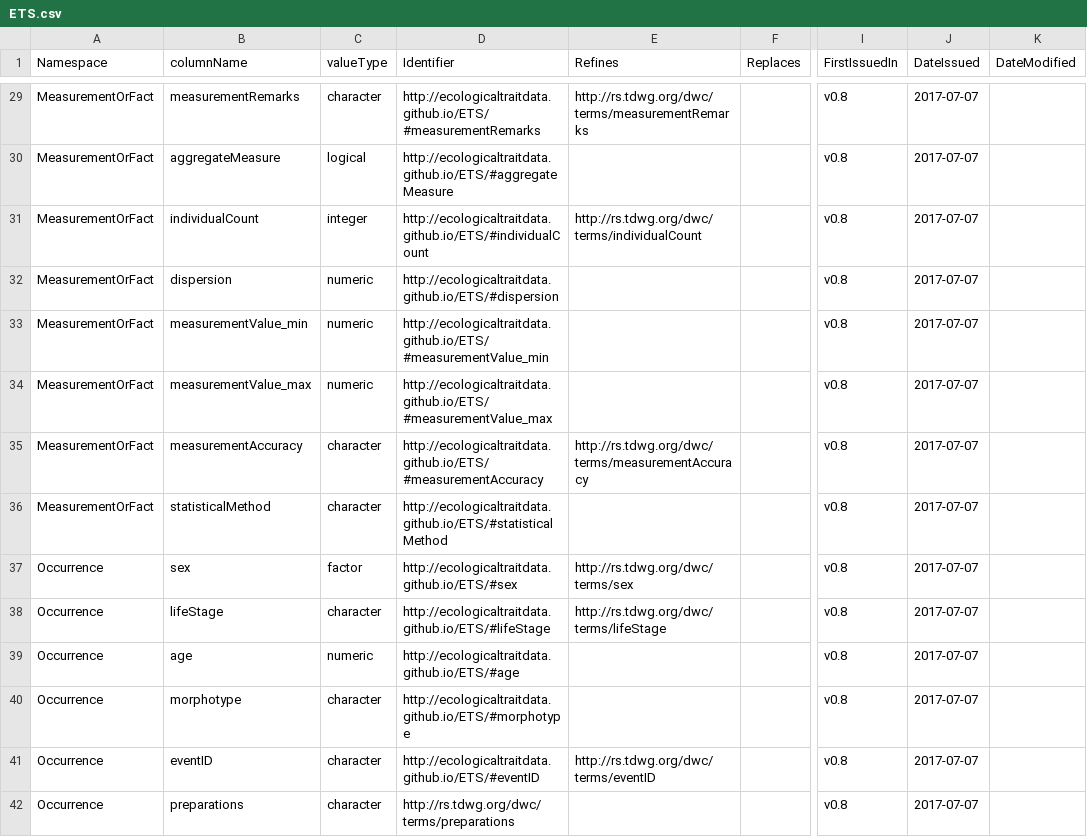
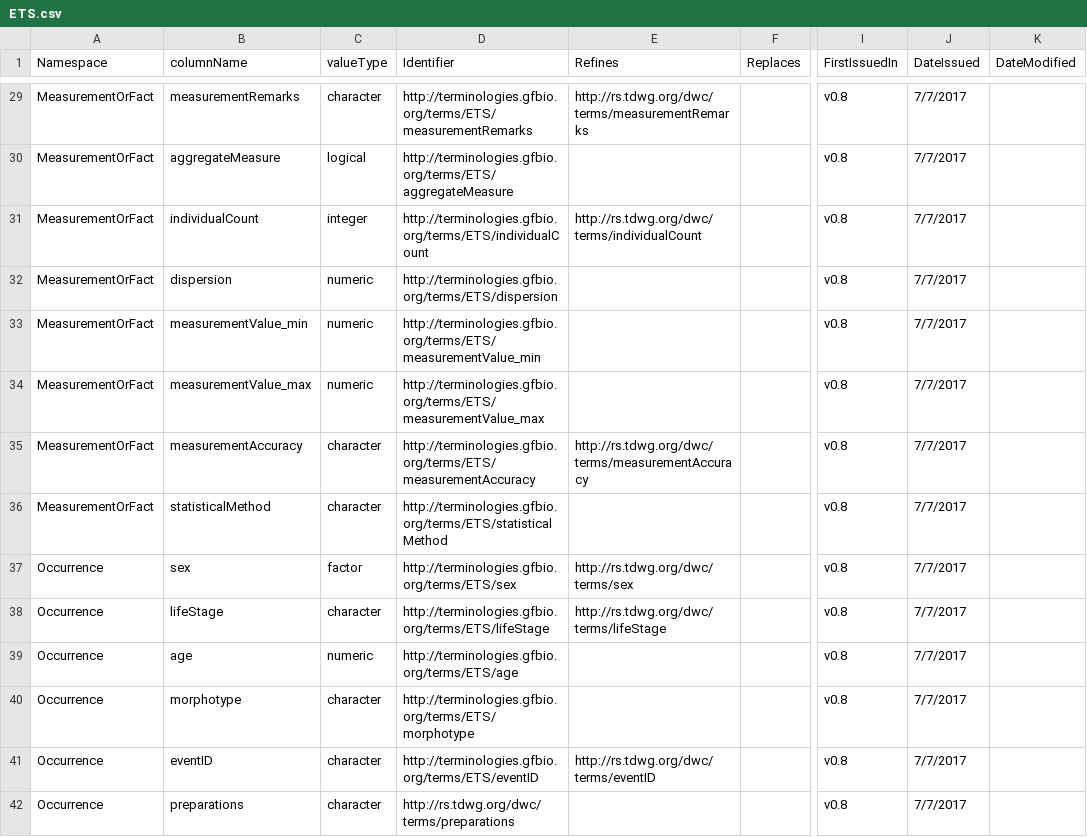
Before and after one commit to EcologicalTraitData/ETS, a CSV file: ETS.csv, drawn as a sheet; only a part is shown, gaps mark what is left out; the diff covers the shown part only; the diff names each change by its address in the sheet, - before the commit and + after, or states it on an @@ line.

Commit message:
update URI to gfbio; set to UTF-8 encoding

```diff
--- a/ETS.csv
+++ b/ETS.csv
-D29 (Identifier): http://ecologicaltraitdata.github.io/ETS/#measurementRemarks
+D29 (Identifier): http://terminologies.gfbio.org/terms/ETS/measurementRemarks
-J29:J42 (DateIssued): 2017-07-07
+J29:J42 (DateIssued): 7/7/2017
-D30 (Identifier): http://ecologicaltraitdata.github.io/ETS/#aggregateMeasure
+D30 (Identifier): http://terminologies.gfbio.org/terms/ETS/aggregateMeasure
-D31 (Identifier): http://ecologicaltraitdata.github.io/ETS/#individualCount
+D31 (Identifier): http://terminologies.gfbio.org/terms/ETS/individualCount
-D32 (Identifier): http://ecologicaltraitdata.github.io/ETS/#dispersion
+D32 (Identifier): http://terminologies.gfbio.org/terms/ETS/dispersion
-D33 (Identifier): http://ecologicaltraitdata.github.io/ETS/#measurementValue_min
+D33 (Identifier): http://terminologies.gfbio.org/terms/ETS/measurementValue_min
-D34 (Identifier): http://ecologicaltraitdata.github.io/ETS/#measurementValue_max
+D34 (Identifier): http://terminologies.gfbio.org/terms/ETS/measurementValue_max
-D35 (Identifier): http://ecologicaltraitdata.github.io/ETS/#measurementAccuracy
+D35 (Identifier): http://terminologies.gfbio.org/terms/ETS/measurementAccuracy
-D36 (Identifier): http://ecologicaltraitdata.github.io/ETS/#statisticalMethod
+D36 (Identifier): http://terminologies.gfbio.org/terms/ETS/statisticalMethod
-D37 (Identifier): http://ecologicaltraitdata.github.io/ETS/#sex
+D37 (Identifier): http://terminologies.gfbio.org/terms/ETS/sex
-D38 (Identifier): http://ecologicaltraitdata.github.io/ETS/#lifeStage
+D38 (Identifier): http://terminologies.gfbio.org/terms/ETS/lifeStage
-D39 (Identifier): http://ecologicaltraitdata.github.io/ETS/#age
+D39 (Identifier): http://terminologies.gfbio.org/terms/ETS/age
-D40 (Identifier): http://ecologicaltraitdata.github.io/ETS/#morphotype
+D40 (Identifier): http://terminologies.gfbio.org/terms/ETS/morphotype
-D41 (Identifier): http://ecologicaltraitdata.github.io/ETS/#eventID
+D41 (Identifier): http://terminologies.gfbio.org/terms/ETS/eventID
```
Also changed, not shown: 126 edited cells elsewhere in this file.
